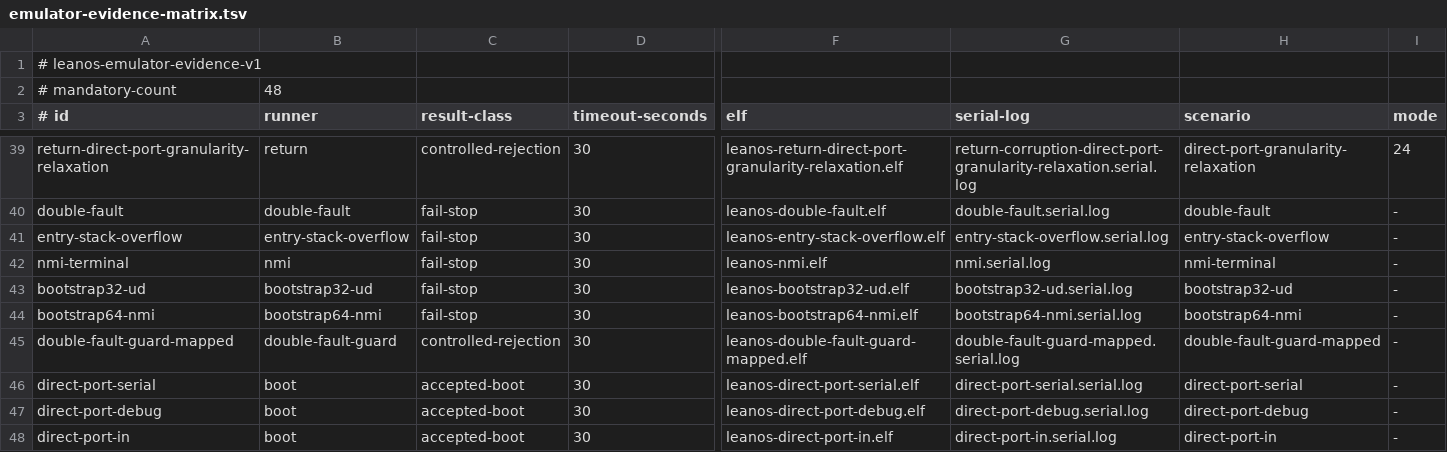
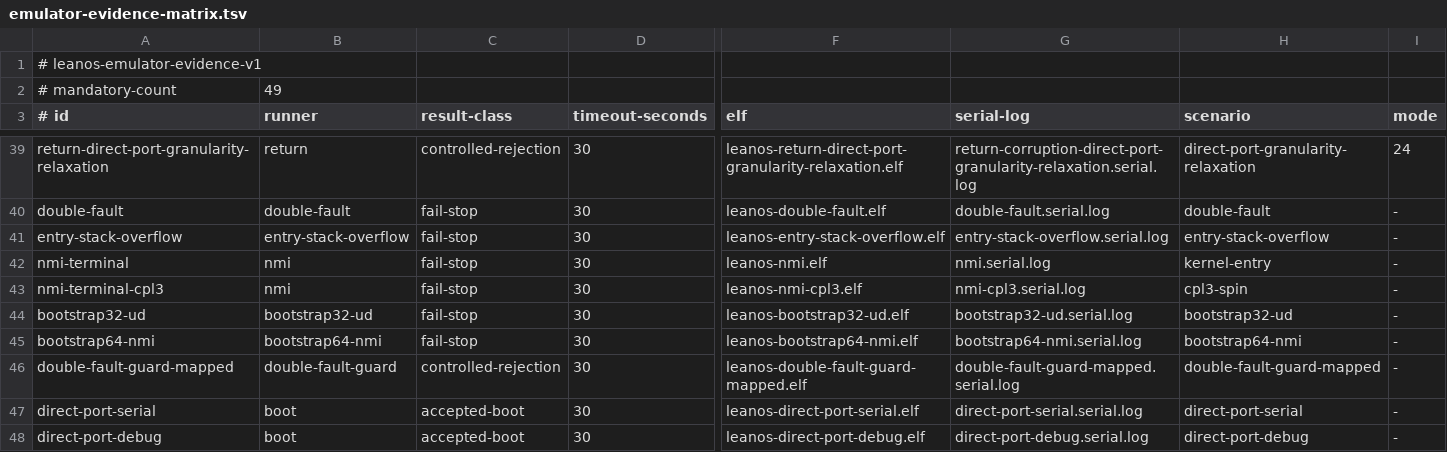
Before and after one commit to namvdo/leanos, a TSV file: scripts/emulator-evidence-matrix.tsv, drawn as a sheet; only a part is shown, gaps mark what is left out; the shorter side is filled out with more unchanged rows; rows hold the shown columns only; the diff names each change by its address in the sheet, - before the commit and + after, or states it on an @@ line.

```diff
--- a/scripts/emulator-evidence-matrix.tsv
+++ b/scripts/emulator-evidence-matrix.tsv
-B2 (runner): 48
+B2 (runner): 49
-H42 (scenario): nmi-terminal
+H42 (scenario): kernel-entry
+row 43: nmi-terminal-cpl3 | nmi | fail-stop | 30 | leanos-nmi-cpl3.elf | nmi-cpl3.serial.log | cpl3-spin | -
```
Also changed, not shown: scripts/direct-port-sites-nmi.tsv, 20 other files.
